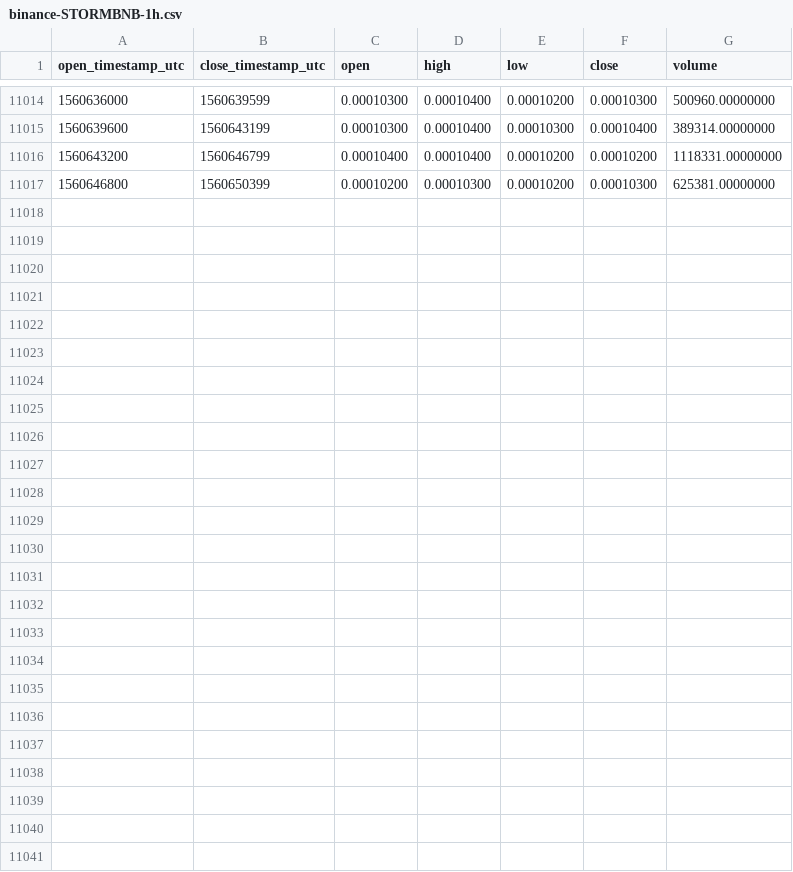
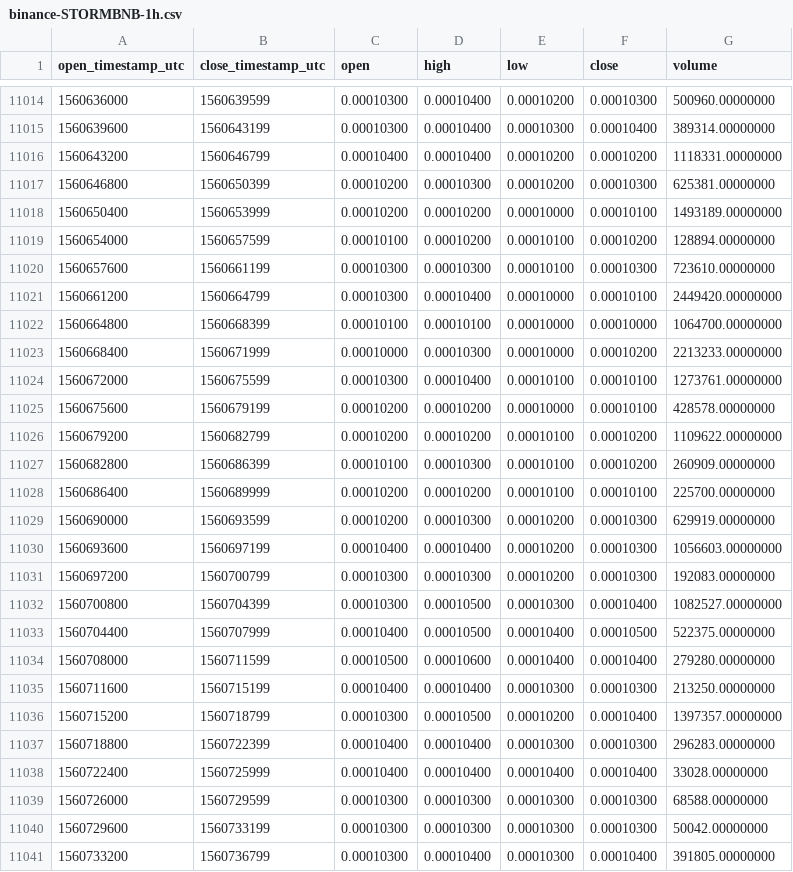
Before and after one commit to cryptobigbro/binance-STORMBNB, a CSV file: binance-STORMBNB-1h.csv, drawn as a sheet; only a part is shown, gaps mark what is left out.

Commit message:
Update OHLCV data.

```diff
--- a/binance-STORMBNB-1h.csv
+++ b/binance-STORMBNB-1h.csv
@@ -11017 +11017,25 @@ open_timestamp_utc,close_timestamp_utc,open,high,low,close,volume
 1560646800,1560650399,0.00010200,0.00010300,0.00010200,0.00010300,625381.00000000
+1560650400,1560653999,0.00010200,0.00010200,0.00010000,0.00010100,1493189.00000000
+1560654000,1560657599,0.00010100,0.00010200,0.00010100,0.00010200,128894.00000000
+1560657600,1560661199,0.00010300,0.00010300,0.00010100,0.00010300,723610.00000000
+1560661200,1560664799,0.00010300,0.00010400,0.00010000,0.00010100,2449420.00000000
+1560664800,1560668399,0.00010100,0.00010100,0.00010000,0.00010000,1064700.00000000
+1560668400,1560671999,0.00010000,0.00010300,0.00010000,0.00010200,2213233.00000000
+1560672000,1560675599,0.00010300,0.00010400,0.00010100,0.00010100,1273761.00000000
+1560675600,1560679199,0.00010200,0.00010200,0.00010000,0.00010100,428578.00000000
+1560679200,1560682799,0.00010200,0.00010200,0.00010100,0.00010200,1109622.00000000
+1560682800,1560686399,0.00010100,0.00010300,0.00010100,0.00010200,260909.00000000
+1560686400,1560689999,0.00010200,0.00010200,0.00010100,0.00010100,225700.00000000
+1560690000,1560693599,0.00010200,0.00010300,0.00010200,0.00010300,629919.00000000
+1560693600,1560697199,0.00010400,0.00010400,0.00010200,0.00010300,1056603.00000000
+1560697200,1560700799,0.00010300,0.00010300,0.00010200,0.00010300,192083.00000000
+1560700800,1560704399,0.00010300,0.00010500,0.00010300,0.00010400,1082527.00000000
+1560704400,1560707999,0.00010400,0.00010500,0.00010400,0.00010500,522375.00000000
+1560708000,1560711599,0.00010500,0.00010600,0.00010400,0.00010400,279280.00000000
+1560711600,1560715199,0.00010400,0.00010400,0.00010300,0.00010300,213250.00000000
+1560715200,1560718799,0.00010300,0.00010500,0.00010200,0.00010400,1397357.00000000
+1560718800,1560722399,0.00010400,0.00010400,0.00010300,0.00010300,296283.00000000
+1560722400,1560725999,0.00010400,0.00010400,0.00010400,0.00010400,33028.00000000
+1560726000,1560729599,0.00010300,0.00010300,0.00010300,0.00010300,68588.00000000
+1560729600,1560733199,0.00010300,0.00010300,0.00010300,0.00010300,50042.00000000
+1560733200,1560736799,0.00010300,0.00010400,0.00010300,0.00010400,391805.00000000
```
Also changed, not shown: binance-STORMBNB-1d.csv.
